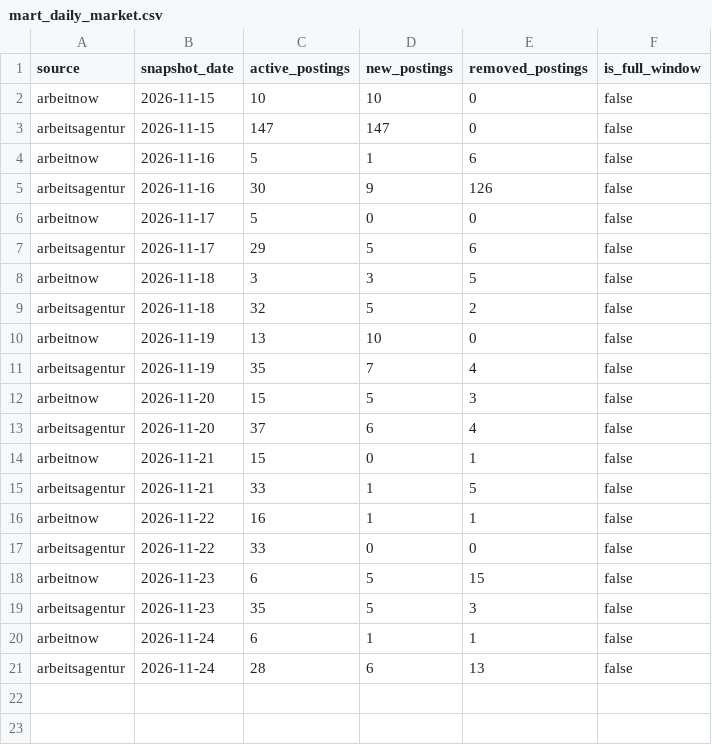
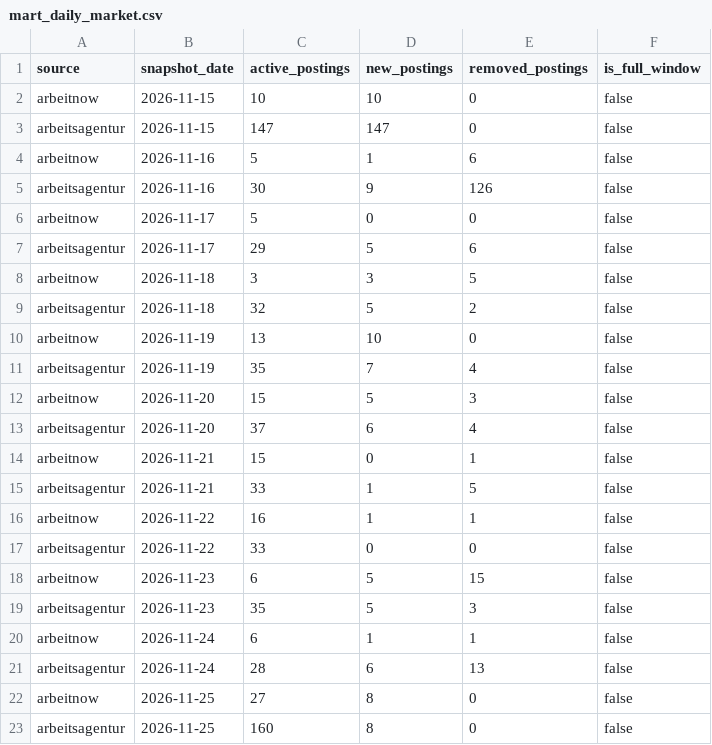
Before and after one commit to Diwakar-Bobburi/werkstudent-tracker, a CSV file: data/marts/mart_daily_market.csv, drawn as a sheet.

```diff
--- a/data/marts/mart_daily_market.csv
+++ b/data/marts/mart_daily_market.csv
@@ -21 +21,3 @@ arbeitnow,2026-11-24,6,1,1,false
 arbeitsagentur,2026-11-24,28,6,13,false
+arbeitnow,2026-11-25,27,8,0,false
+arbeitsagentur,2026-11-25,160,8,0,false
```
Also changed, not shown: data/marts/dim_company.csv, data/marts/mart_salary.csv, 4 other files.
